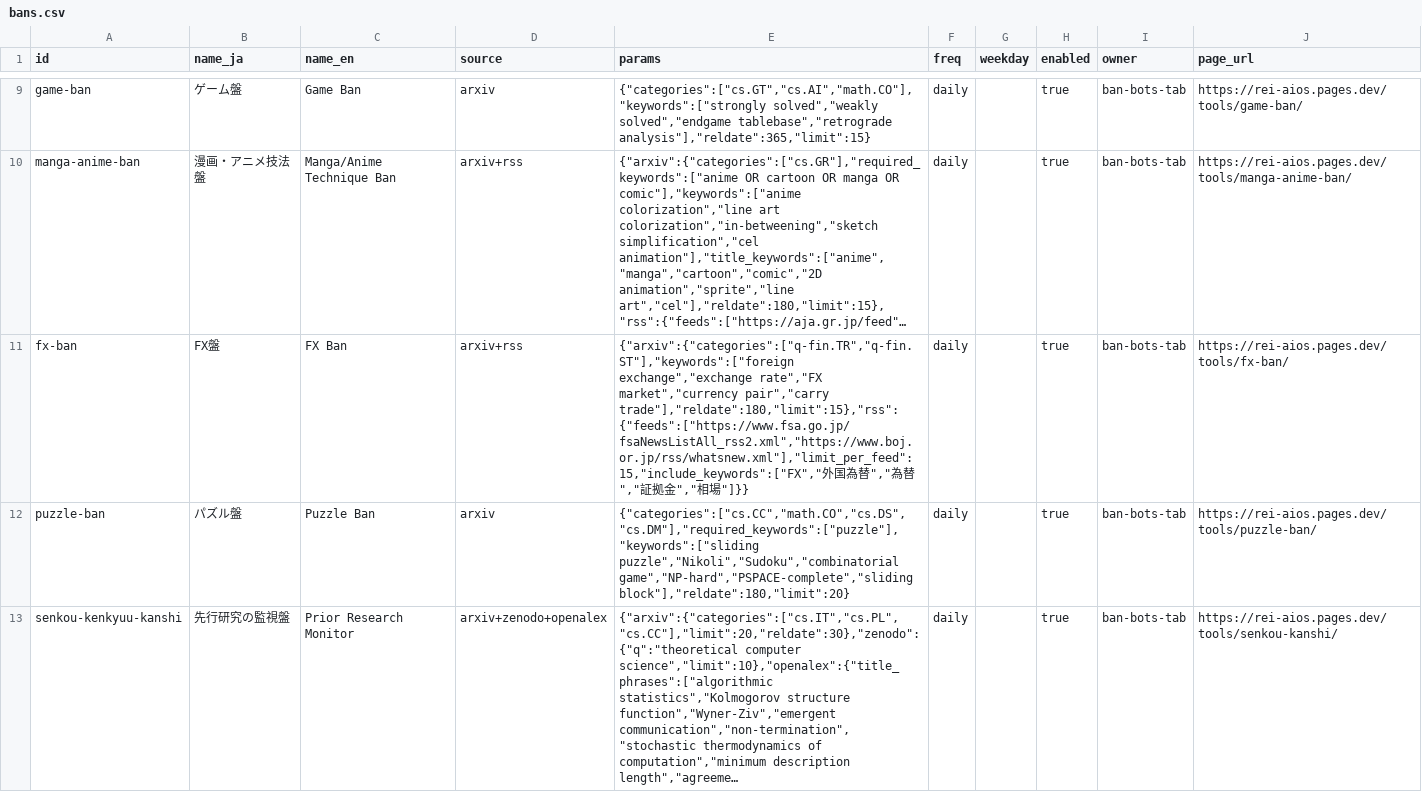
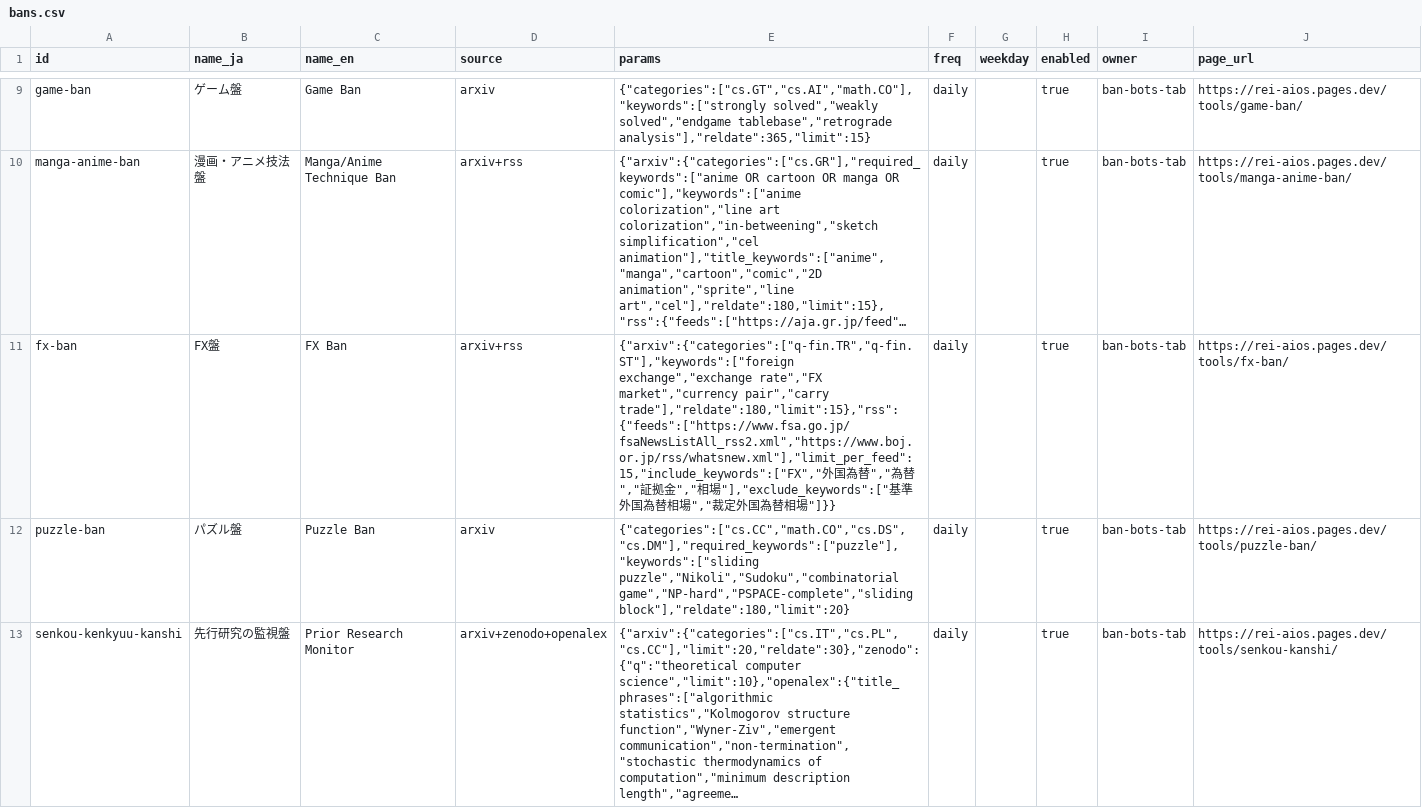
Before and after one commit to fc0web/ban-bots, a CSV file: registry/bans.csv, drawn as a sheet; only a part is shown, gaps mark what is left out; long unchanged cells end in …; the diff names each change by its address in the sheet, - before the commit and + after, or states it on an @@ line.

Commit message:
fx-ban: 日銀の月次「基準外国為替相場/裁定外国為替相場」を exclude_keywords に足す

```diff
--- a/registry/bans.csv
+++ b/registry/bans.csv
-E11 (params): …相場"]}}
+E11 (params): …相場"],"exclude_keywords":["基準外国為替相場","裁定外国為替相場"]}}
```
